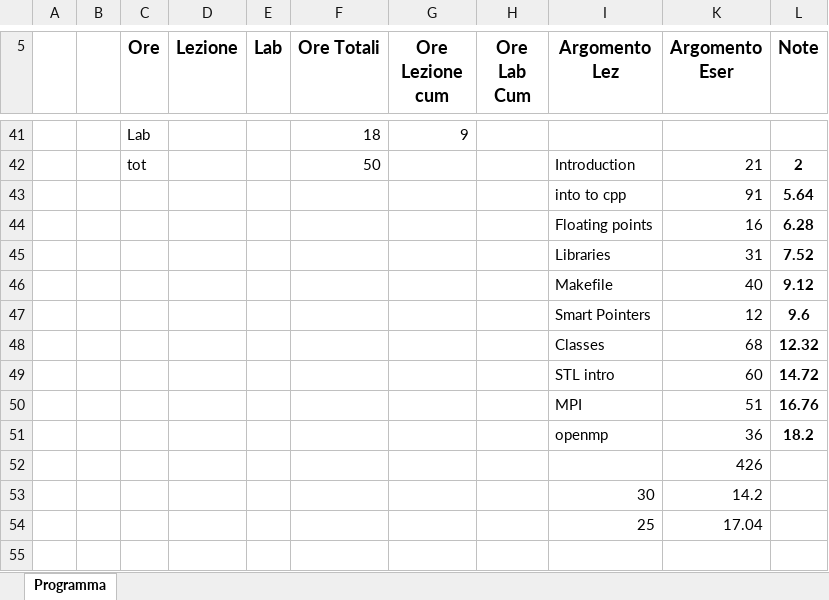
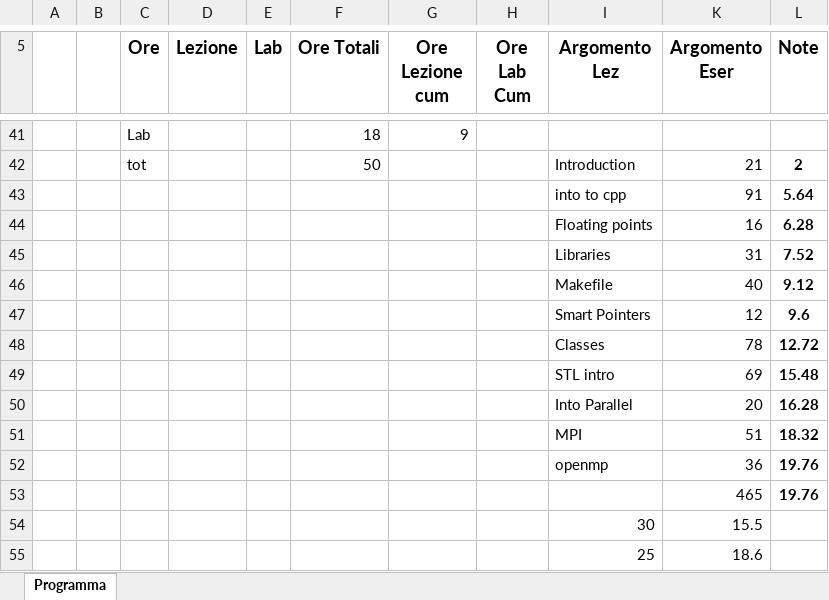
Before and after one commit to sofiedeweer/hpc-course-utilities, an Excel workbook: Plan/2022-23/ProgrammaOrario-AMSC-22-23.xlsx, sheet Programma, drawn as a sheet; only a part is shown, gaps mark what is left out; values as stored, in another font and other column widths than the file's, no borders; removed rows and columns are numbered as before the commit, all else as after; the diff names each change by its address in the sheet, - before the commit and + after, or states it on an @@ line.

Commit message:
plan corrected

```diff
--- a/Plan/2022-23/ProgrammaOrario-AMSC-22-23.xlsx (sheet Programma)
+++ b/Plan/2022-23/ProgrammaOrario-AMSC-22-23.xlsx (sheet Programma)
-row 48:  |  |  |  |  |  |  |  | Classes | 68 | 12.32
-row 49:  |  |  |  |  |  |  |  | STL intro | 60 | 14.72
+row 48:  |  |  |  |  |  |  |  | Classes | 78 | 12.72
+row 49:  |  |  |  |  |  |  |  | STL intro | 69 | 15.48
+row 50:  |  |  |  |  |  |  |  | Into Parallel | 20 | 16.28
-L51 (Note): 16.76
+L51 (Note): 18.32
-L52 (Note): 18.2
+L52 (Note): 19.76
-row 52:  |  |  |  |  |  |  |  |  | 426
-row 53:  |  |  |  |  |  |  |  | 30 | 14.2
-row 54:  |  |  |  |  |  |  |  | 25 | 17.04
+row 53:  |  |  |  |  |  |  |  |  | 465 | 19.76
+row 54:  |  |  |  |  |  |  |  | 30 | 15.5
+row 55:  |  |  |  |  |  |  |  | 25 | 18.6
```
